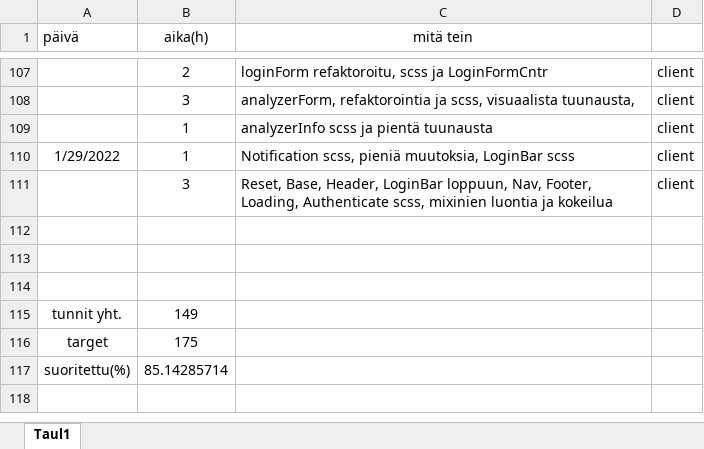
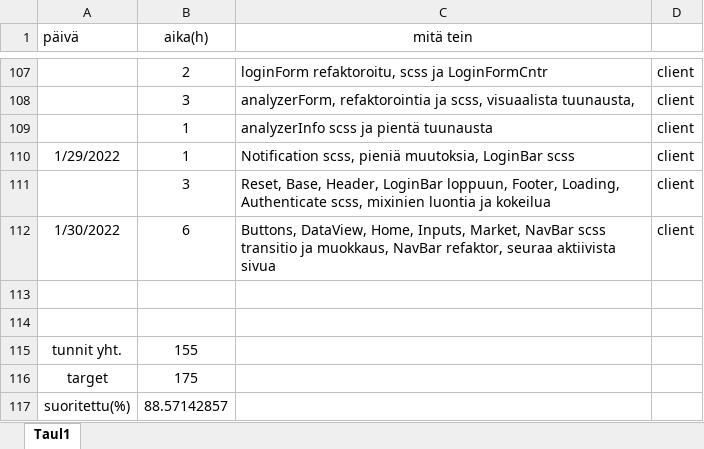
Before and after one commit to KoskinenTimo/Crypto-Analyzer-For-Scrooge, an Excel workbook: Tuntikirjanpito.xlsx, sheet Taul1, drawn as a sheet; only a part is shown, gaps mark what is left out; values as stored, in another font and other column widths than the file's, no borders; removed rows and columns are numbered as before the commit, all else as after; the diff names each change by its address in the sheet, - before the commit and + after, or states it on an @@ line.

Commit message:
Sass + BEM transition done for everything except Profile, NavBar follows active site now

```diff
--- a/Tuntikirjanpito.xlsx (sheet Taul1)
+++ b/Tuntikirjanpito.xlsx (sheet Taul1)
-C111 (mitä tein): …LoginBar loppuun, Nav, Footer, Loading,…
+C111 (mitä tein): …LoginBar loppuun, Footer, Loading,…
+row 112: 1/30/2022 | 6 | Buttons, DataView, Home, Inputs, Market, NavBar scss transitio ja muokkaus, NavBar refaktor, seuraa aktiivista sivua | client
-row 115: (empty)
+row 115: tunnit yht. | 155
-row 115: tunnit yht. | 149
-B117 (aika(h)): 85.14285714
+B117 (aika(h)): 88.57142857
```
Also changed, not shown: 47 other files.
